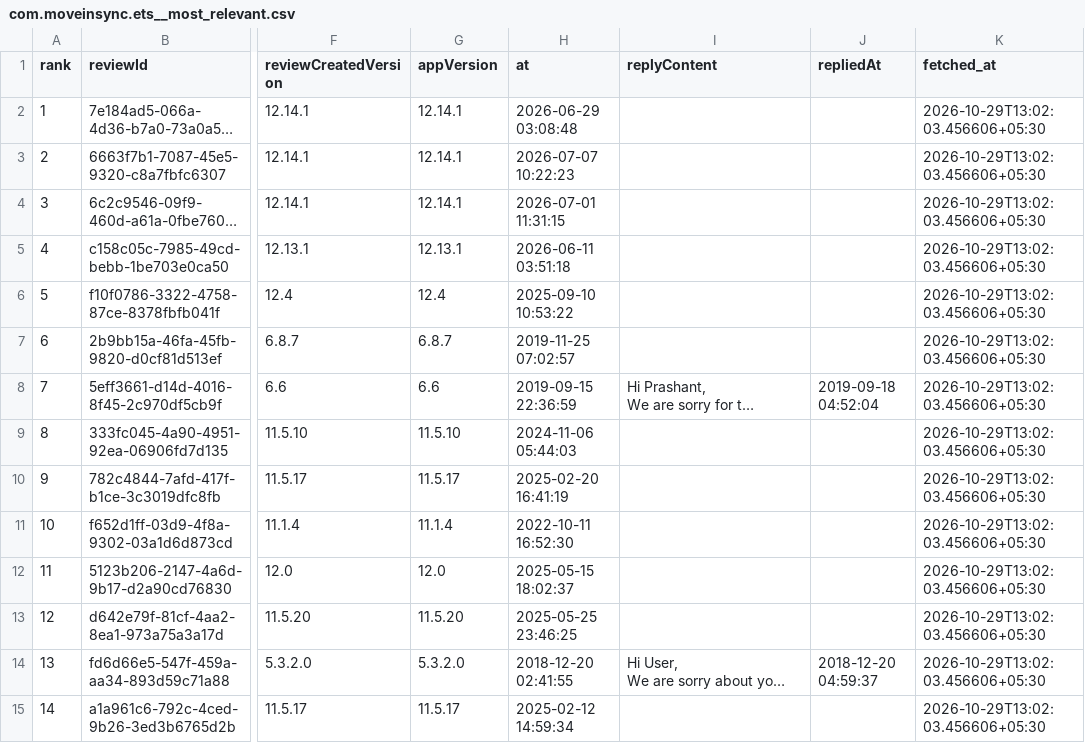
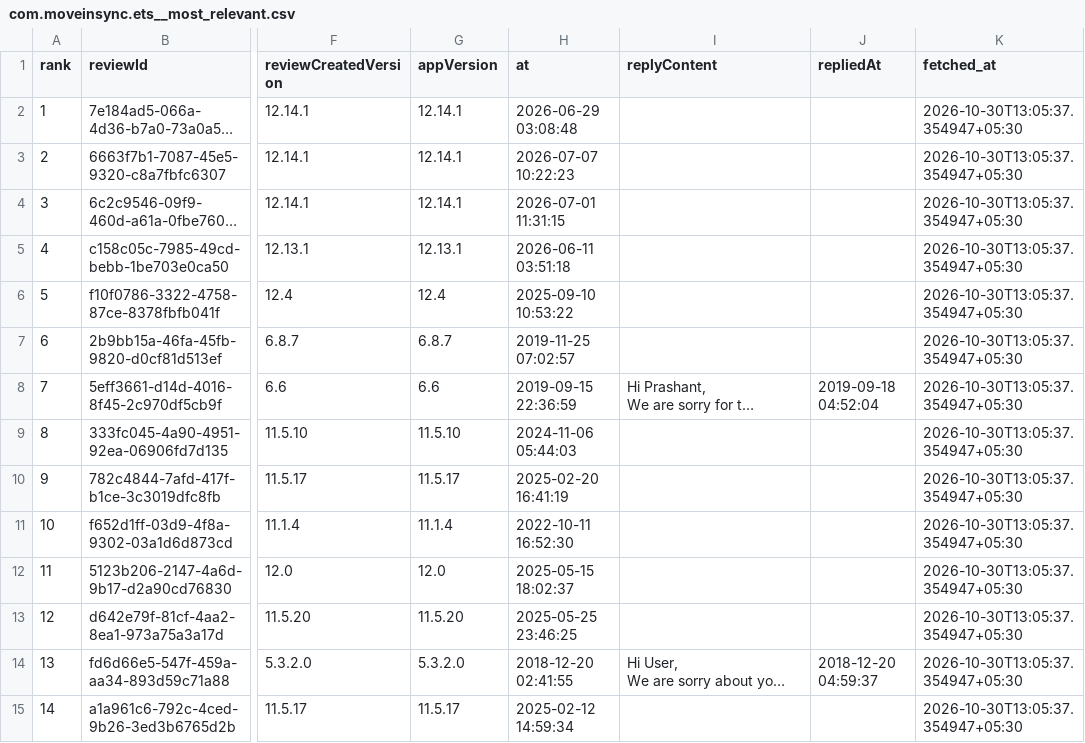
Before and after one commit to Abhijit-Kumar-GitHub/FDE-Case-Study--MoveInSync, a CSV file: data/raw/com.moveinsync.ets__most_relevant.csv, drawn as a sheet; only a part is shown, gaps mark what is left out; long unchanged cells end in …; the diff covers the shown part only; the diff names each change by its address in the sheet, - before the commit and + after, or states it on an @@ line.

```diff
--- a/data/raw/com.moveinsync.ets__most_relevant.csv
+++ b/data/raw/com.moveinsync.ets__most_relevant.csv
-K2:K15 (fetched_at): 2026-10-29T13:02:03.456606+05:30
+K2:K15 (fetched_at): 2026-10-30T13:05:37.354947+05:30
```
Also changed, not shown: 27 edited cells elsewhere in this file, data/raw/com.proficio.commute.csv, data/raw/com.routematic.employee.csv, 8 other files.
